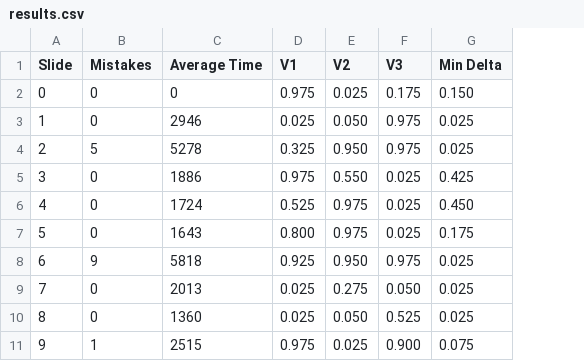
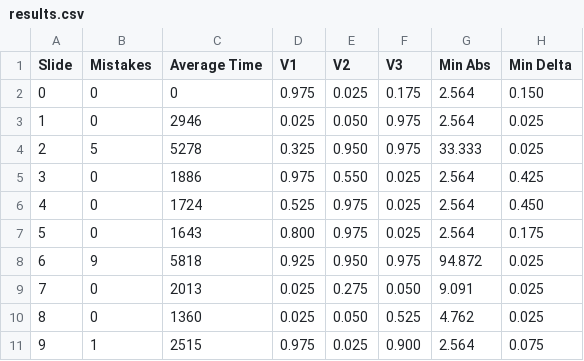
Before and after one commit to BrandiATMuhkuh/aschgenerator, a CSV file: preTestResults/results.csv, drawn as a sheet; only a part is shown; the diff names each change by its address in the sheet, - before the commit and + after, or states it on an @@ line.

Commit message:
added real delta

```diff
--- a/preTestResults/results.csv
+++ b/preTestResults/results.csv
+column G (Min Abs), rows 2-11: 2.564 | 2.564 | 33.333 | 2.564 | 2.564 | 2.564 | 94.872 | 9.091 | 4.762 | 2.564
```
Also changed, not shown: 3 other files.
